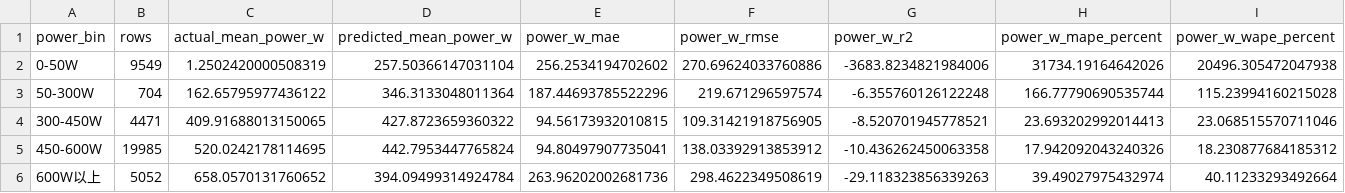
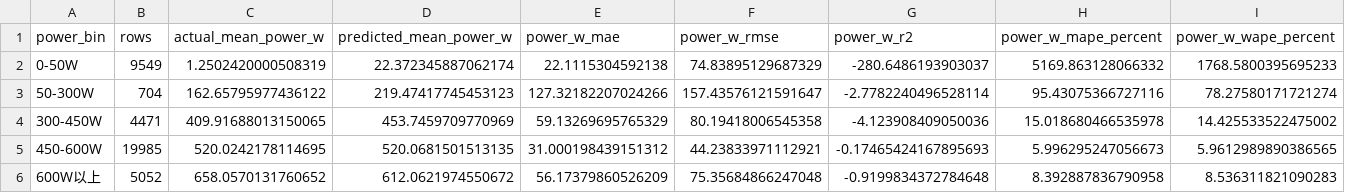
Before and after one commit to NBT-NEVER/Energy-prediction, a CSV file: 2.0/out/model/power_bin_evaluation_2.0.csv, drawn as a sheet.

```diff
--- a/2.0/out/model/power_bin_evaluation_2.0.csv
+++ b/2.0/out/model/power_bin_evaluation_2.0.csv
@@ -1,6 +1,6 @@
 power_bin,rows,actual_mean_power_w,predicted_mean_power_w,power_w_mae,power_w_rmse,power_w_r2,power_w_mape_percent,power_w_wape_percent
-0-50W,9549,1.2502420000508319,257.50366147031104,256.2534194702602,270.69624033760886,-3683.8234821984006,31734.19164642026,20496.305472047938
-50-300W,704,162.65795977436122,346.3133048011364,187.44693785522296,219.671296597574,-6.355760126122248,166.77790690535744,115.23994160215028
-300-450W,4471,409.91688013150065,427.8723659360322,94.56173932010815,109.31421918756905,-8.520701945778521,23.693202992014413,23.068515570711046
-450-600W,19985,520.0242178114695,442.7953447765824,94.80497907735041,138.03392913853912,-10.436262450063358,17.942092043240326,18.230877684185312
-600W以上,5052,658.0570131760652,394.09499314924784,263.96202002681736,298.4622349508619,-29.118323856339263,39.49027975432974,40.11233293492664
+0-50W,9549,1.2502420000508319,22.372345887062174,22.1115304592138,74.83895129687329,-280.6486193903037,5169.863128066332,1768.5800395695233
+50-300W,704,162.65795977436122,219.47417745453123,127.32182207024266,157.43576121591647,-2.7782240496528114,95.43075366727116,78.27580171721274
+300-450W,4471,409.91688013150065,453.7459709770969,59.13269695765329,80.19418006545358,-4.123908409050036,15.018680466535978,14.425533522475002
+450-600W,19985,520.0242178114695,520.0681501513135,31.000198439151312,44.23833971112921,-0.17465424167895693,5.996295247056673,5.9612989890386565
+600W以上,5052,658.0570131760652,612.0621974550672,56.17379860526209,75.35684866247048,-0.9199834372784648,8.392887836790958,8.536311821090283
```
Also changed, not shown: 2.0/out/model/evaluation_2.0.csv, 2.0/out/model/flight_energy_summary_2.0.csv, 21 other files.
